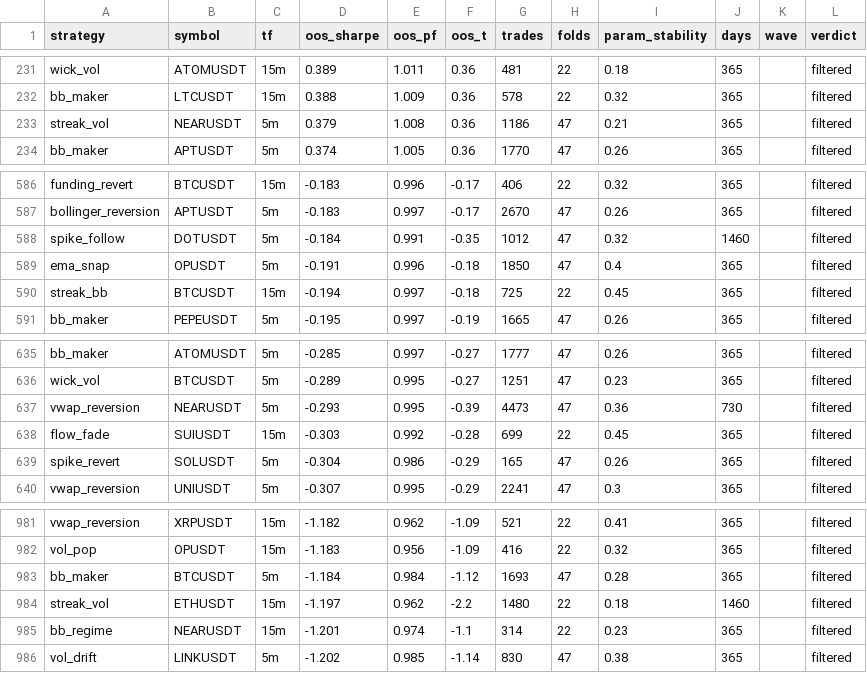
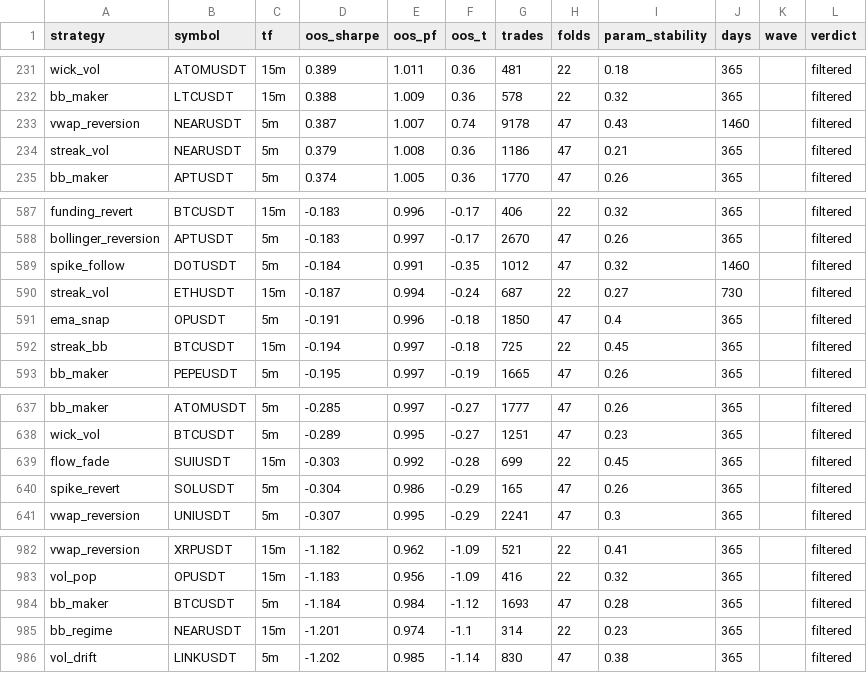
Before and after one commit to davletovaalmira11-creator/scalp-lab-pro, a CSV file: engines/scalp/reports/archive.csv, drawn as a sheet; only a part is shown, gaps mark what is left out; removed rows and columns are numbered as before the commit, all else as after; the diff names each change by its address in the sheet, - before the commit and + after, or states it on an @@ line.

Commit message:
auto: backtest wave [skip ci]

```diff
--- a/engines/scalp/reports/archive.csv
+++ b/engines/scalp/reports/archive.csv
+row 233: vwap_reversion | NEARUSDT | 5m | 0.387 | 1.007 | 0.74 | 9178 | 47 | 0.43 | 1460 |  | filtered
+row 590: streak_vol | ETHUSDT | 15m | -0.187 | 0.994 | -0.24 | 687 | 22 | 0.27 | 730 |  | filtered
-row 637: vwap_reversion | NEARUSDT | 5m | -0.293 | 0.995 | -0.39 | 4473 | 47 | 0.36 | 730 |  | filtered
-row 984: streak_vol | ETHUSDT | 15m | -1.197 | 0.962 | -2.2 | 1480 | 22 | 0.18 | 1460 |  | filtered
```
Also changed, not shown: 4 other files.
